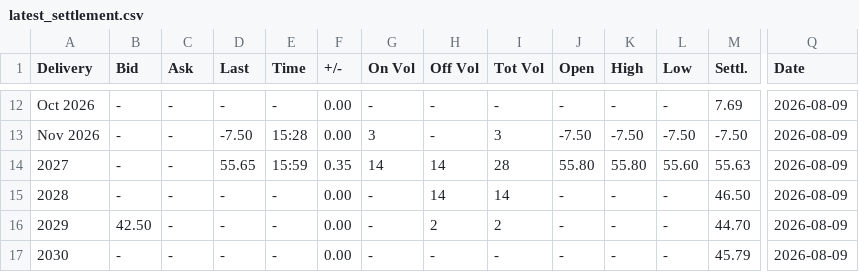
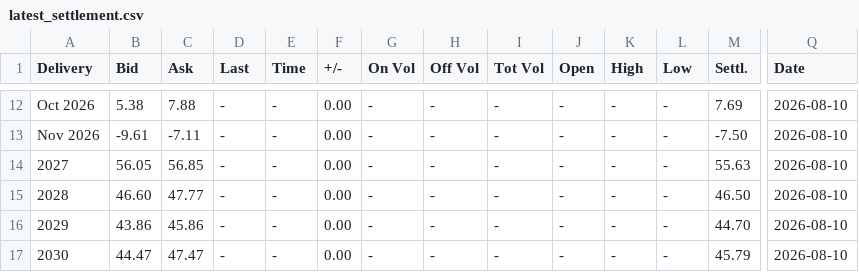
Before and after one commit to rikuisotalus-ux/testi, a CSV file: latest_settlement.csv, drawn as a sheet; only a part is shown, gaps mark what is left out; the diff covers the shown part only; the diff names each change by its address in the sheet, - before the commit and + after, or states it on an @@ line.

```diff
--- a/latest_settlement.csv
+++ b/latest_settlement.csv
-B12 (Bid): -
+B12 (Bid): 5.38
-C12 (Ask): -
+C12 (Ask): 7.88
-Q12:Q17 (Date): 2026-08-09
+Q12:Q17 (Date): 2026-08-10
-B13 (Bid): -
+B13 (Bid): -9.61
-C13 (Ask): -
+C13 (Ask): -7.11
-D13 (Last): -7.50
+D13 (Last): -
-E13 (Time): 15:28
+E13 (Time): -
-G13 (On Vol): 3
+G13 (On Vol): -
-I13 (Tot Vol): 3
+I13 (Tot Vol): -
-J13 (Open): -7.50
+J13 (Open): -
-K13 (High): -7.50
+K13 (High): -
-L13 (Low): -7.50
+L13 (Low): -
-B14 (Bid): -
+B14 (Bid): 56.05
-C14 (Ask): -
+C14 (Ask): 56.85
-D14 (Last): 55.65
+D14 (Last): -
-E14 (Time): 15:59
+E14 (Time): -
-F14 (+/-): 0.35
+F14 (+/-): 0.00
-G14 (On Vol): 14
+G14 (On Vol): -
-H14:H15 (Off Vol): 14
+H14:H15 (Off Vol): -
-I14 (Tot Vol): 28
+I14 (Tot Vol): -
-J14 (Open): 55.80
+J14 (Open): -
-K14 (High): 55.80
+K14 (High): -
-L14 (Low): 55.60
+L14 (Low): -
-B15 (Bid): -
+B15 (Bid): 46.60
-C15 (Ask): -
+C15 (Ask): 47.77
-I15 (Tot Vol): 14
+I15 (Tot Vol): -
-B16 (Bid): 42.50
+B16 (Bid): 43.86
-C16 (Ask): -
+C16 (Ask): 45.86
-H16 (Off Vol): 2
+H16 (Off Vol): -
-I16 (Tot Vol): 2
+I16 (Tot Vol): -
-B17 (Bid): -
+B17 (Bid): 44.47
-C17 (Ask): -
+C17 (Ask): 47.47
```
Also changed, not shown: 161 edited cells elsewhere in this file, 3 other files.
